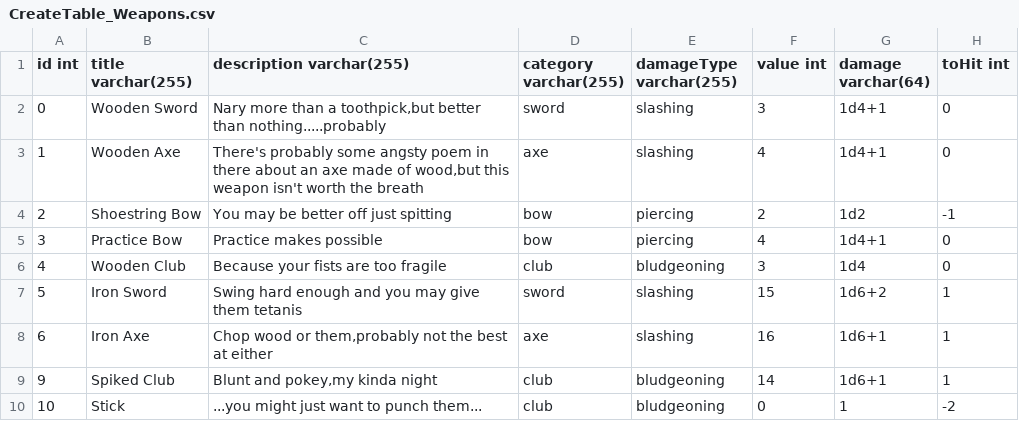
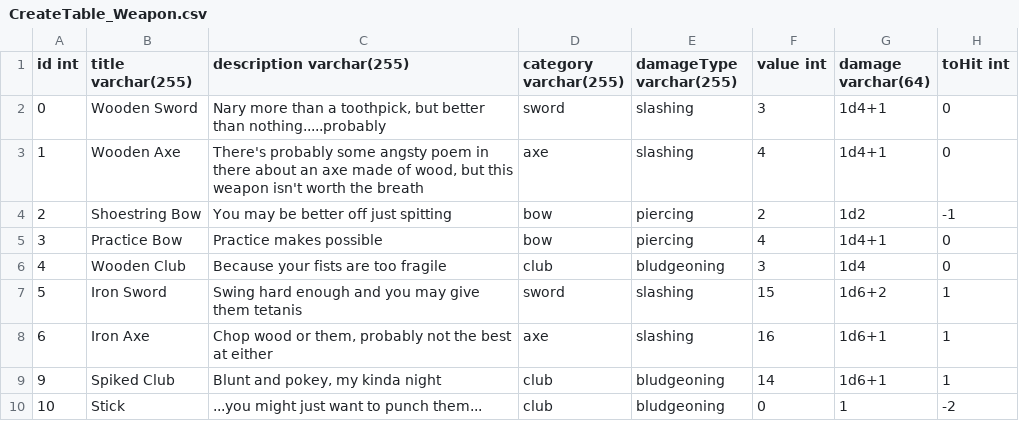
Before and after one commit to JacobLibby/Bardcode, a CSV file: CreateTable_CSVs/CreateTable_Weapon.csv (was CreateTable_Weapons.csv), drawn as a sheet.

```diff
--- a/CreateTable_Weapons.csv
+++ b/CreateTable_CSVs/CreateTable_Weapon.csv
@@ -1,4 +1,4 @@
 id int,title varchar(255),description varchar(255),category varchar(255),damageType varchar(255),value int,damage varchar(64),toHit int
-0,"Wooden Sword","Nary more than a toothpick,but better than nothing.....probably","sword","slashing",3,"1d4+1",0
-1,"Wooden Axe","There's probably some angsty poem in there about an axe made of wood,but this weapon isn't worth the breath","axe","slashing",4,"1d4+1",0
+0,"Wooden Sword","Nary more than a toothpick, but better than nothing.....probably","sword","slashing",3,"1d4+1",0
+1,"Wooden Axe","There's probably some angsty poem in there about an axe made of wood, but this weapon isn't worth the breath","axe","slashing",4,"1d4+1",0
 2,"Shoestring Bow","You may be better off just spitting","bow","piercing",2,"1d2",-1
@@ -7,4 +7,4 @@ id int,title varchar(255),description varchar(255),category varchar(255),damageT
 5,"Iron Sword","Swing hard enough and you may give them tetanis","sword","slashing",15,"1d6+2",1
-6,"Iron Axe","Chop wood or them,probably not the best at either","axe","slashing",16,"1d6+1",1
-9,"Spiked Club","Blunt and pokey,my kinda night","club","bludgeoning",14,"1d6+1",1
+6,"Iron Axe","Chop wood or them, probably not the best at either","axe","slashing",16,"1d6+1",1
+9,"Spiked Club","Blunt and pokey, my kinda night","club","bludgeoning",14,"1d6+1",1
 10,"Stick","...you might just want to punch them...","club","bludgeoning",0,"1",-2
```
Also changed, not shown: CreateTable_CSVs/CreateTable_Armor.csv, 7 other files.
